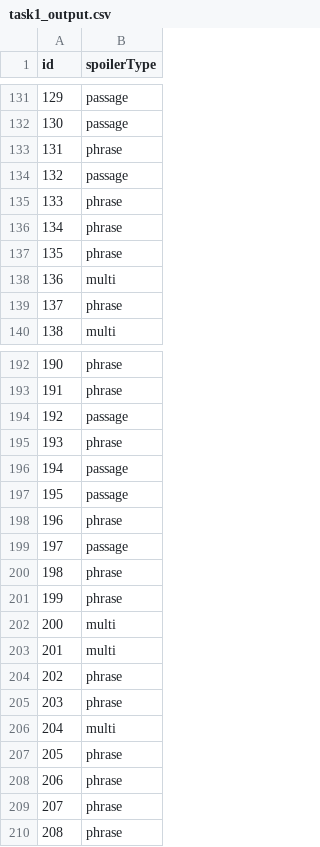
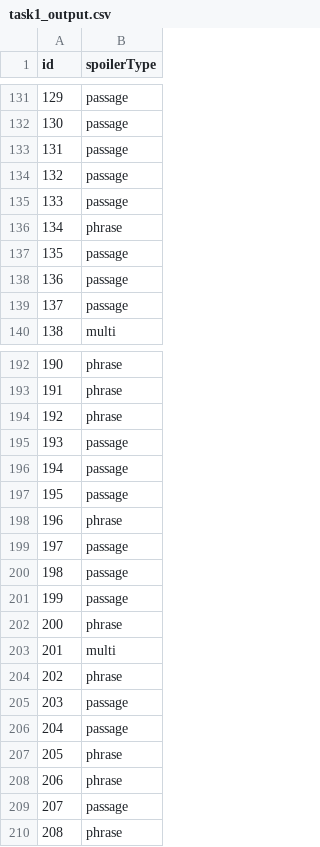
Before and after one commit to lllunalu/clickbait-detection, a CSV file: results/task1_output.csv, drawn as a sheet; only a part is shown, gaps mark what is left out; the diff covers the shown part only.

```diff
--- a/results/task1_output.csv
+++ b/results/task1_output.csv
@@ -132,9 +132,9 @@ id,spoilerType
 130,passage
-131,phrase
+131,passage
 132,passage
-133,phrase
+133,passage
 134,phrase
-135,phrase
-136,multi
-137,phrase
+135,passage
+136,passage
+137,passage
 138,multi
@@ -193,4 +193,4 @@ id,spoilerType
 191,phrase
-192,passage
-193,phrase
+192,phrase
+193,passage
 194,passage
@@ -199,12 +199,12 @@ id,spoilerType
 197,passage
-198,phrase
-199,phrase
-200,multi
+198,passage
+199,passage
+200,phrase
 201,multi
 202,phrase
-203,phrase
-204,multi
+203,passage
+204,passage
 205,phrase
 206,phrase
-207,phrase
+207,passage
 208,phrase
```
Also changed, not shown: 55 edited cells elsewhere in this file, 2 other files.
